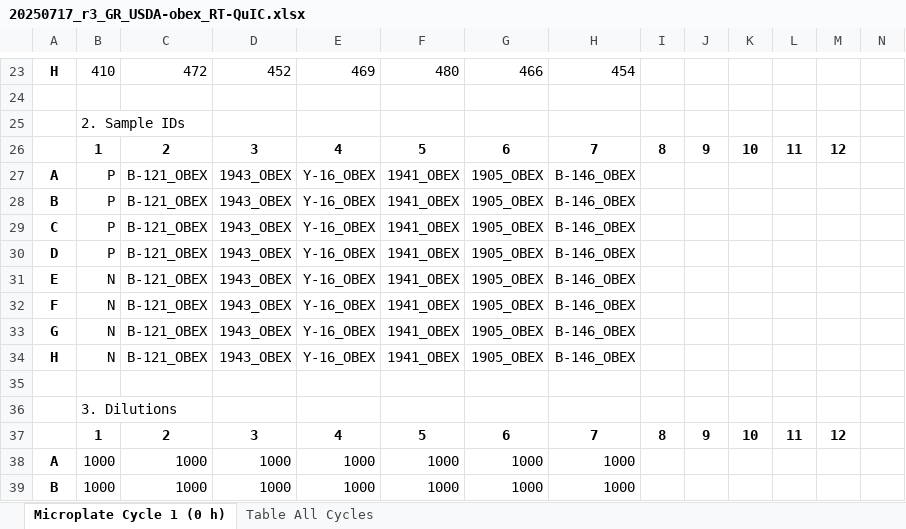
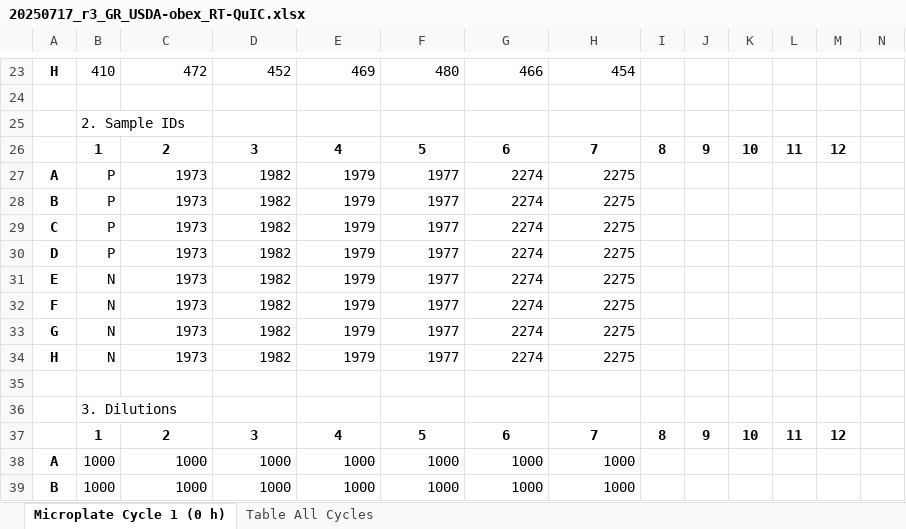
Before and after one commit to gage1145/usda-validation, an Excel workbook: raw/necropsy/20250717_r3_GR_USDA-obex_RT-QuIC.xlsx, sheet Microplate Cycle 1 (0 h), drawn as a sheet; only a part is shown, gaps mark what is left out; values as stored, in another font and other column widths than the file's, no borders; removed rows and columns are numbered as before the commit, all else as after; rows hold the shown columns only; the diff names each change by its address in the sheet, - before the commit and + after, or states it on an @@ line.

```diff
--- a/raw/necropsy/20250717_r3_GR_USDA-obex_RT-QuIC.xlsx (sheet Microplate Cycle 1 (0 h))
+++ b/raw/necropsy/20250717_r3_GR_USDA-obex_RT-QuIC.xlsx (sheet Microplate Cycle 1 (0 h))
-row 27: A | P | B-121_OBEX | 1943_OBEX | Y-16_OBEX | 1941_OBEX | 1905_OBEX | B-146_OBEX
-row 28: B | P | B-121_OBEX | 1943_OBEX | Y-16_OBEX | 1941_OBEX | 1905_OBEX | B-146_OBEX
-row 29: C | P | B-121_OBEX | 1943_OBEX | Y-16_OBEX | 1941_OBEX | 1905_OBEX | B-146_OBEX
-row 30: D | P | B-121_OBEX | 1943_OBEX | Y-16_OBEX | 1941_OBEX | 1905_OBEX | B-146_OBEX
-row 31: E | N | B-121_OBEX | 1943_OBEX | Y-16_OBEX | 1941_OBEX | 1905_OBEX | B-146_OBEX
-row 32: F | N | B-121_OBEX | 1943_OBEX | Y-16_OBEX | 1941_OBEX | 1905_OBEX | B-146_OBEX
-row 33: G | N | B-121_OBEX | 1943_OBEX | Y-16_OBEX | 1941_OBEX | 1905_OBEX | B-146_OBEX
-row 34: H | N | B-121_OBEX | 1943_OBEX | Y-16_OBEX | 1941_OBEX | 1905_OBEX | B-146_OBEX
+row 27: A | P | 1973 | 1982 | 1979 | 1977 | 2274 | 2275
+row 28: B | P | 1973 | 1982 | 1979 | 1977 | 2274 | 2275
+row 29: C | P | 1973 | 1982 | 1979 | 1977 | 2274 | 2275
+row 30: D | P | 1973 | 1982 | 1979 | 1977 | 2274 | 2275
+row 31: E | N | 1973 | 1982 | 1979 | 1977 | 2274 | 2275
+row 32: F | N | 1973 | 1982 | 1979 | 1977 | 2274 | 2275
+row 33: G | N | 1973 | 1982 | 1979 | 1977 | 2274 | 2275
+row 34: H | N | 1973 | 1982 | 1979 | 1977 | 2274 | 2275
```
Also changed, not shown: raw/necropsy/20250714_r2_GR_USDA-LNs_RT-QuIC.xlsx, raw/necropsy/20250714_r3_GR_USDA-LNs_RT-QuIC.xlsx, 11 other files.
